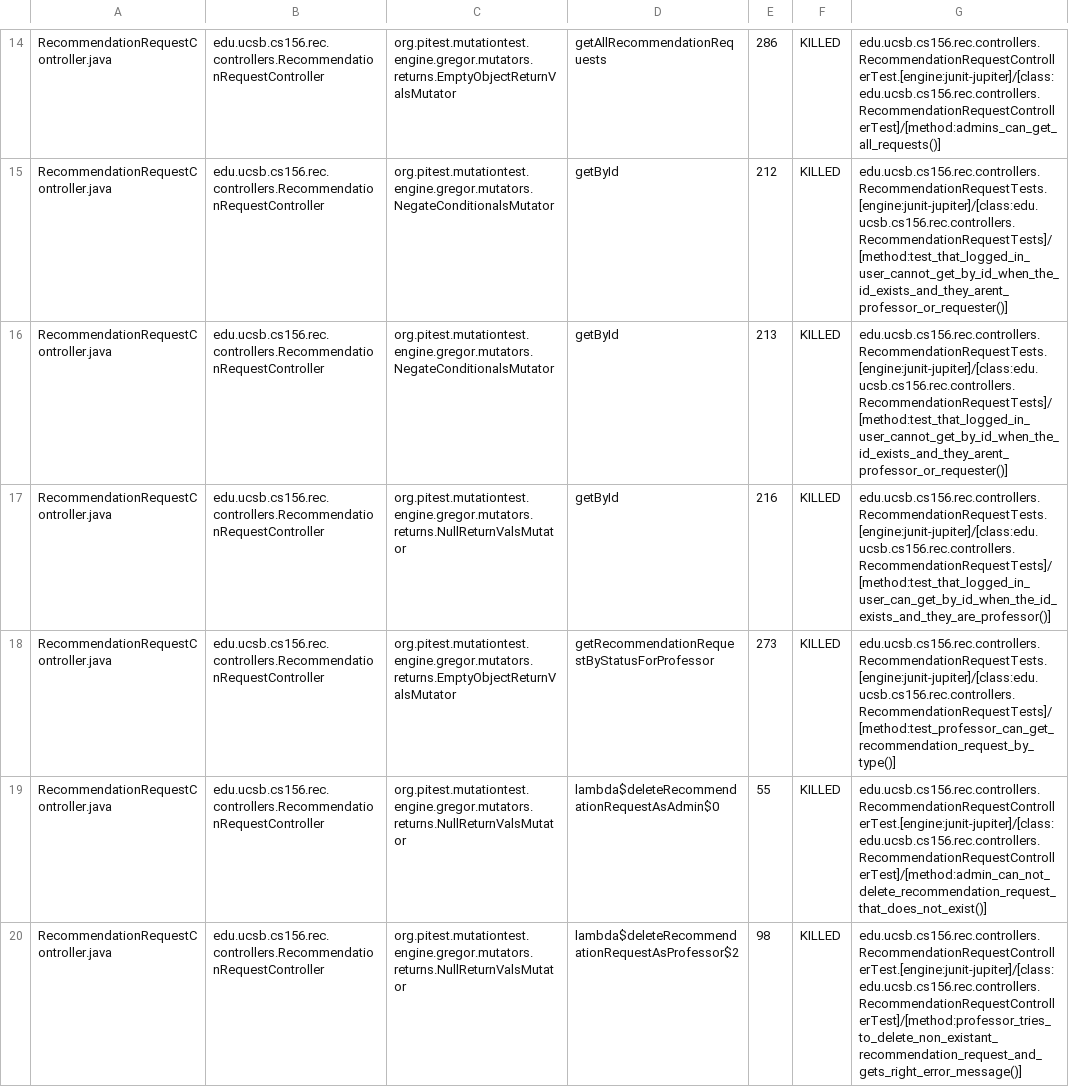
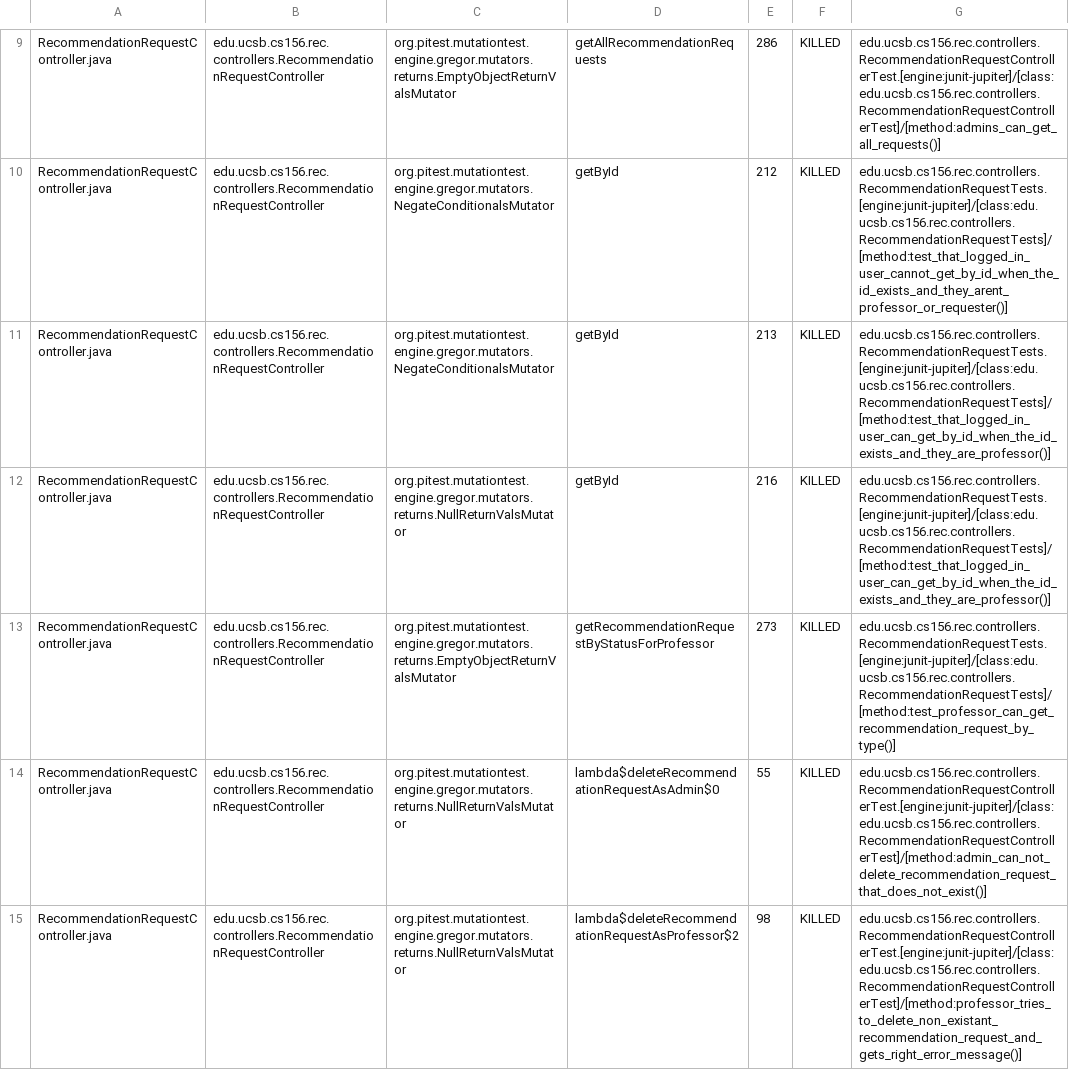
Before and after one commit to ucsb-cs156-f25/proj-rec-f25-18, a CSV file: pitest/mutations.csv, drawn as a sheet; only a part is shown, gaps mark what is left out; the diff covers the shown part only.

Commit message:
Deploying to gh-pages from @ ucsb-cs156-f25/proj-rec-f25-18@9f42b9f926236e318d80d5c7222ee36774f9a256 🚀

```diff
--- a/pitest/mutations.csv
+++ b/pitest/mutations.csv
@@ -15,3 +10,3 @@ RecommendationRequestController.java,edu.ucsb.cs156.rec.controllers.Recommendati
 RecommendationRequestController.java,edu.ucsb.cs156.rec.controllers.RecommendationRequestController,org.pitest.mutationtest.engine.gregor.mutators.NegateConditionalsMutator,getById,212,KILLED,edu.ucsb.cs156.rec.controllers.RecommendationRequestTests.[engine:junit-jupiter]/[class:edu.ucsb.cs156.rec.controllers.RecommendationRequestTests]/[method:test_that_logged_in_user_cannot_get_by_id_when_the_id_exists_and_they_arent_professor_or_requester()]
-RecommendationRequestController.java,edu.ucsb.cs156.rec.controllers.RecommendationRequestController,org.pitest.mutationtest.engine.gregor.mutators.NegateConditionalsMutator,getById,213,KILLED,edu.ucsb.cs156.rec.controllers.RecommendationRequestTests.[engine:junit-jupiter]/[class:edu.ucsb.cs156.rec.controllers.RecommendationRequestTests]/[method:test_that_logged_in_user_cannot_get_by_id_when_the_id_exists_and_they_arent_professor_or_requester()]
+RecommendationRequestController.java,edu.ucsb.cs156.rec.controllers.RecommendationRequestController,org.pitest.mutationtest.engine.gregor.mutators.NegateConditionalsMutator,getById,213,KILLED,edu.ucsb.cs156.rec.controllers.RecommendationRequestTests.[engine:junit-jupiter]/[class:edu.ucsb.cs156.rec.controllers.RecommendationRequestTests]/[method:test_that_logged_in_user_can_get_by_id_when_the_id_exists_and_they_are_professor()]
 RecommendationRequestController.java,edu.ucsb.cs156.rec.controllers.RecommendationRequestController,org.pitest.mutationtest.engine.gregor.mutators.returns.NullReturnValsMutator,getById,216,KILLED,edu.ucsb.cs156.rec.controllers.RecommendationRequestTests.[engine:junit-jupiter]/[class:edu.ucsb.cs156.rec.controllers.RecommendationRequestTests]/[method:test_that_logged_in_user_can_get_by_id_when_the_id_exists_and_they_are_professor()]
```
Also changed, not shown: 6 added rows, 6 removed rows, 22 moved rows and 8 edited cells elsewhere in this file, 12 other files.
